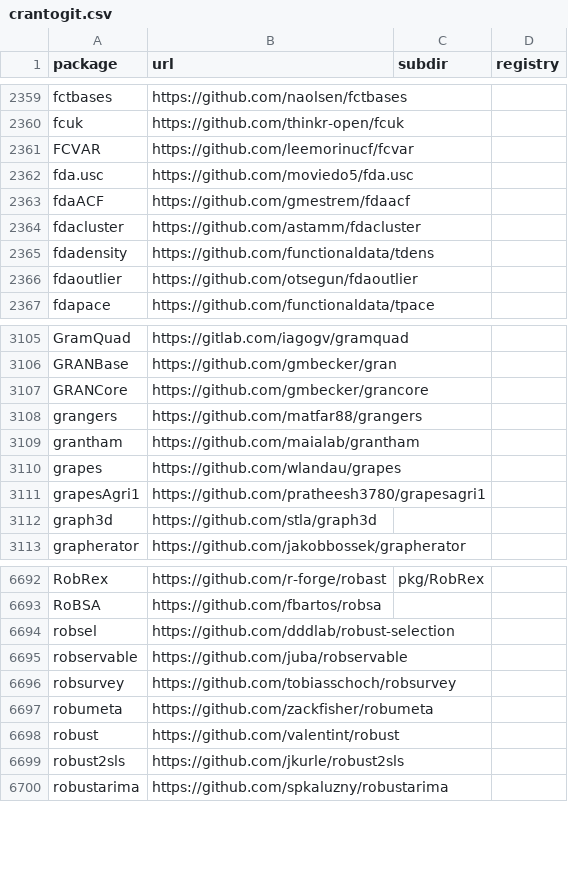
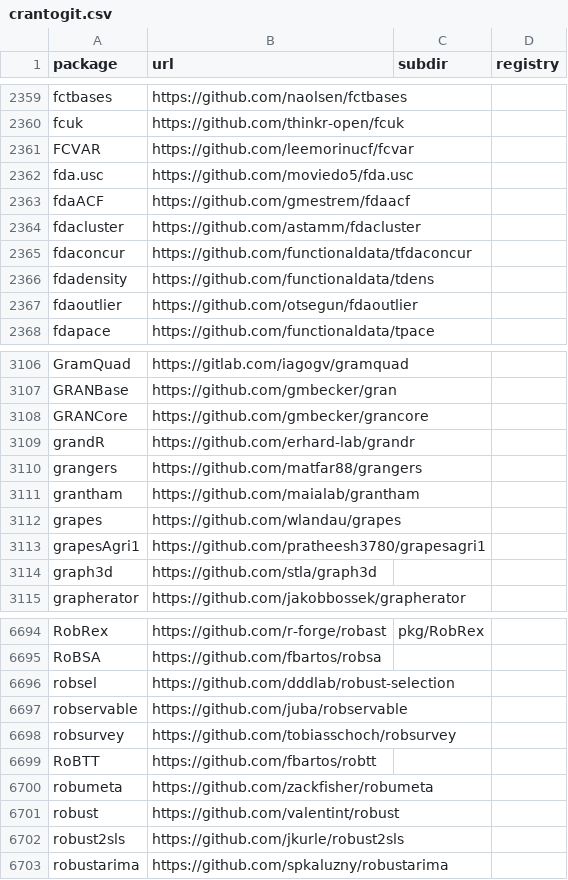
Before and after one commit to r-universe-org/cran-to-git, a CSV file: crantogit.csv, drawn as a sheet; only a part is shown, gaps mark what is left out; the diff names each change by its address in the sheet, - before the commit and + after, or states it on an @@ line.

Commit message:
Registry update at: 2022-09-20 08:58:34

```diff
--- a/crantogit.csv
+++ b/crantogit.csv
+row 2365: fdaconcur | https://github.com/functionaldata/tfdaconcur
+row 3109: grandR | https://github.com/erhard-lab/grandr
+row 6699: RoBTT | https://github.com/fbartos/robtt
```
Also changed, not shown: 5 other files.
